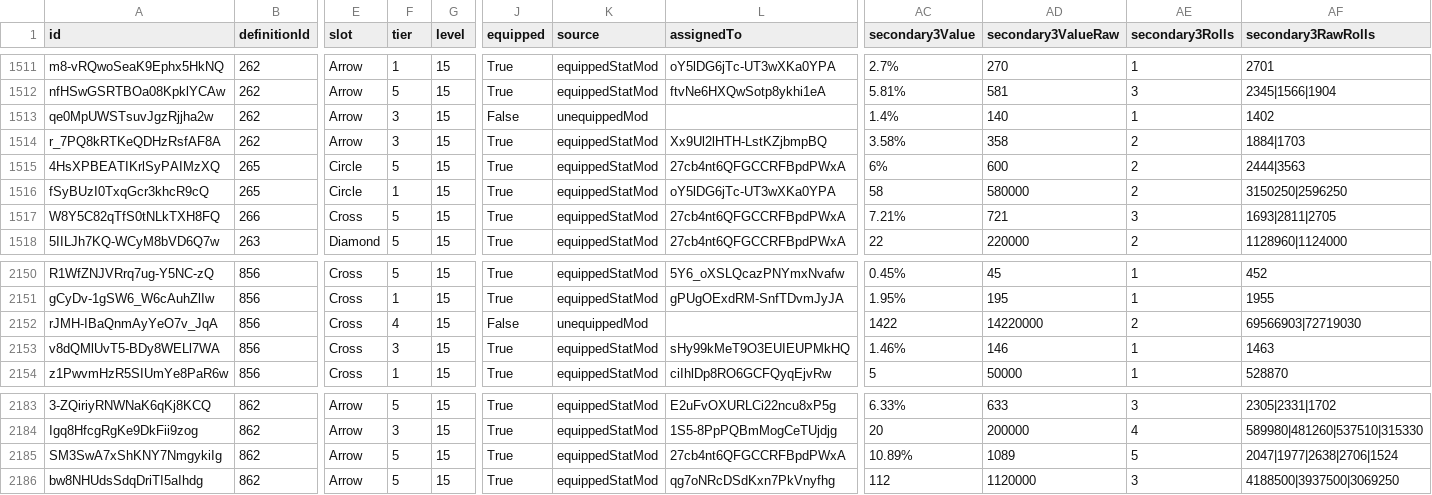
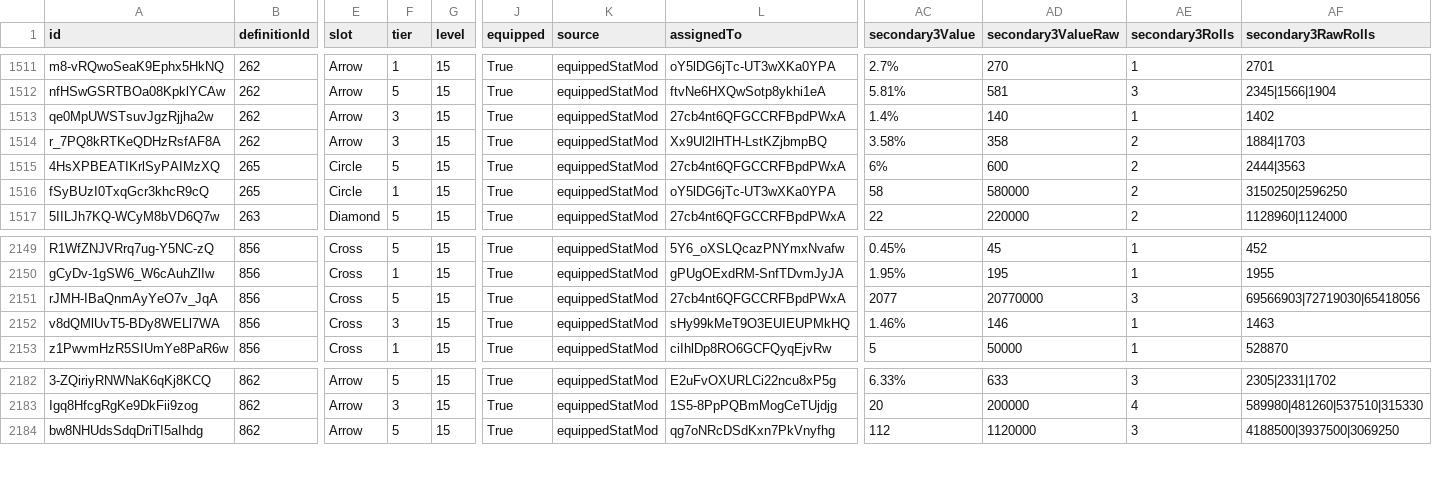
Before and after one commit to vhontebh-arch/swgoh, a CSV file: mods.csv, drawn as a sheet; only a part is shown, gaps mark what is left out; removed rows and columns are numbered as before the commit, all else as after; rows hold the shown columns only; the diff names each change by its address in the sheet, - before the commit and + after, or states it on an @@ line.

```diff
--- a/mods.csv
+++ b/mods.csv
-J1513 (equipped): False
+J1513 (equipped): True
-K1513 (source): unequippedMod
+K1513 (source): equippedStatMod
-L1513 (assignedTo): (empty)
+L1513 (assignedTo): 27cb4nt6QFGCCRFBpdPWxA
-row 1517: W8Y5C82qTfS0tNLkTXH8FQ | 266 | Cross | 5 | 15 | True | equippedStatMod | 27cb4nt6QFGCCRFBpdPWxA | 7.21% | 721 | 3 | 1693|2811|2705
-F2151 (tier): 4
+F2151 (tier): 5
-J2151 (equipped): False
+J2151 (equipped): True
-K2151 (source): unequippedMod
+K2151 (source): equippedStatMod
-L2151 (assignedTo): (empty)
+L2151 (assignedTo): 27cb4nt6QFGCCRFBpdPWxA
-AC2151 (secondary3Value): 1422
+AC2151 (secondary3Value): 2077
-AD2151 (secondary3ValueRaw): 14220000
+AD2151 (secondary3ValueRaw): 20770000
-AE2151 (secondary3Rolls): 2
+AE2151 (secondary3Rolls): 3
-AF2151 (secondary3RawRolls): 69566903|72719030
+AF2151 (secondary3RawRolls): 69566903|72719030|65418056
-row 2185: SM3SwA7xShKNY7NmgykiIg | 862 | Arrow | 5 | 15 | True | equippedStatMod | 27cb4nt6QFGCCRFBpdPWxA | 10.89% | 1089 | 5 | 2047|1977|2638|2706|1524
```
Also changed, not shown: mod_analysis.csv, roster.csv, 2 other files.
